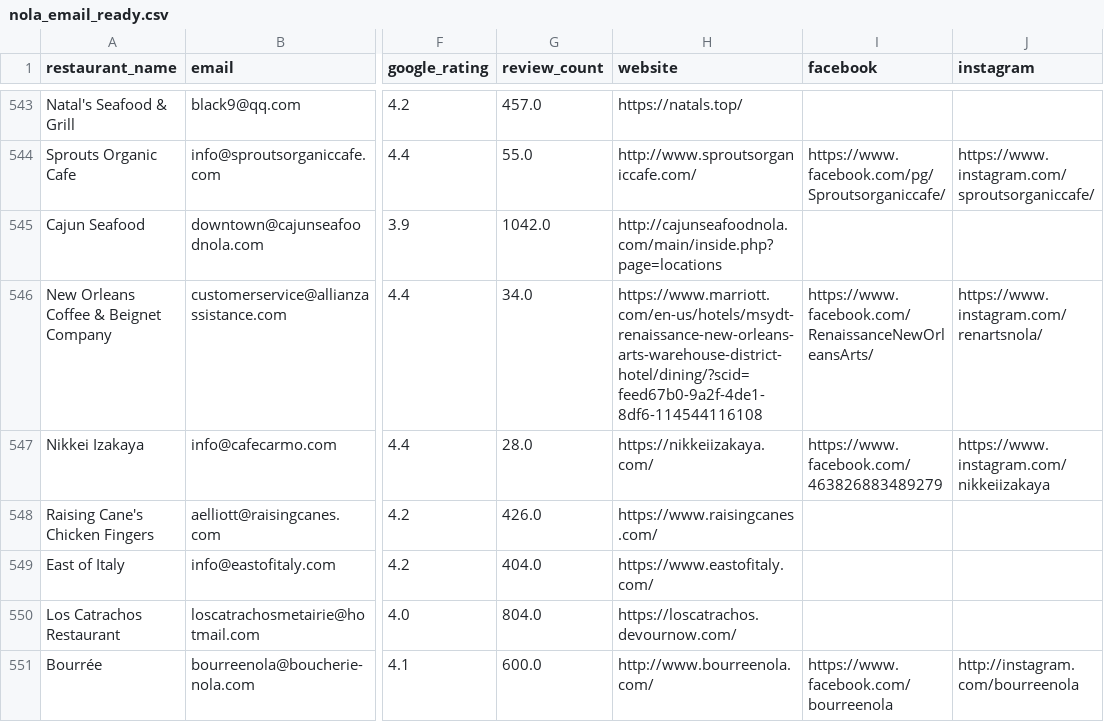
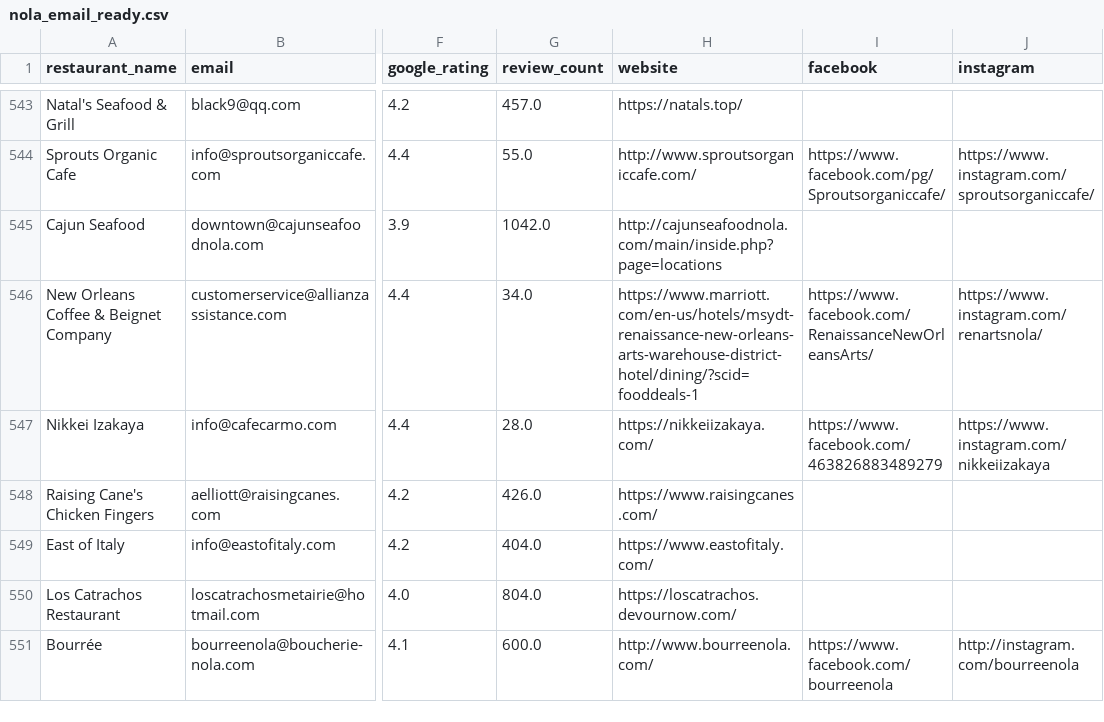
Before and after one commit to on-the-cheap-app/on-the-cheap, a CSV file: exports/nola_email_ready.csv, drawn as a sheet; only a part is shown, gaps mark what is left out; the diff covers the shown part only; the diff names each change by its address in the sheet, - before the commit and + after, or states it on an @@ line.

```diff
--- a/exports/nola_email_ready.csv
+++ b/exports/nola_email_ready.csv
-H546 (website): https://www.marriott.com/en-us/hotels/msydt-renaissance-new-orleans-arts-warehouse-district-hotel/dining/?scid=feed67b0-9a2f-4de1-8df6-114544116108
+H546 (website): https://www.marriott.com/en-us/hotels/msydt-renaissance-new-orleans-arts-warehouse-district-hotel/dining/?scid=fooddeals-1
```
Also changed, not shown: 3 edited cells elsewhere in this file, exports/nola_tier3_other.csv, 27 other files.
